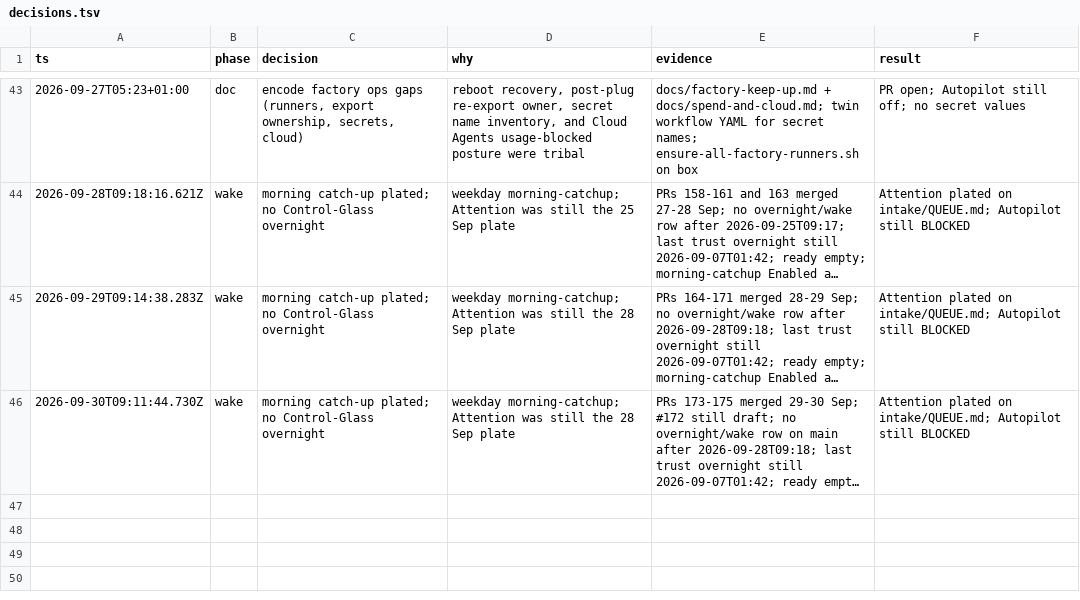
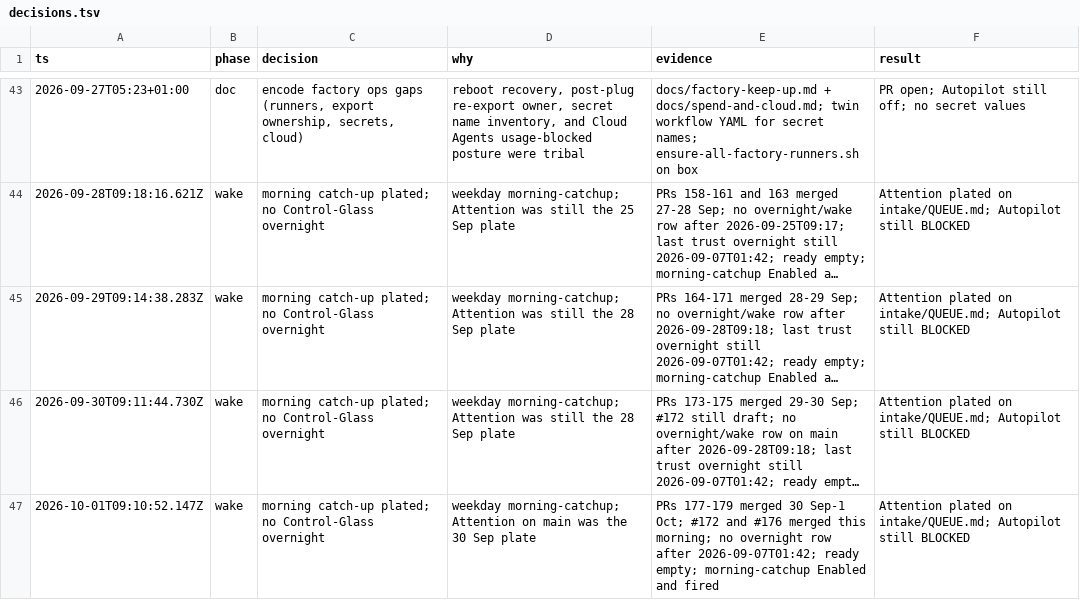
Before and after one commit to Dahhrk/dark-factory, a TSV file: audit/decisions.tsv, drawn as a sheet; only a part is shown, gaps mark what is left out; long unchanged cells end in …; the diff names each change by its address in the sheet, - before the commit and + after, or states it on an @@ line.

```diff
--- a/audit/decisions.tsv
+++ b/audit/decisions.tsv
+row 47: 2026-10-01T09:10:52.147Z | wake | morning catch-up plated; no Control-Glass overnight | weekday morning-catchup; Attention on main was the 30 Sep plate | PRs 177-179 merged 30 Sep-1 Oct; #172 and #176 merged this morning; no overnight row after 2026-09-07T01:42; ready empty; morning-catchup Enabled and fired | Attention plated on intake/QUEUE.md; Autopilot still BLOCKED
```
Also changed, not shown: 1 other file.
